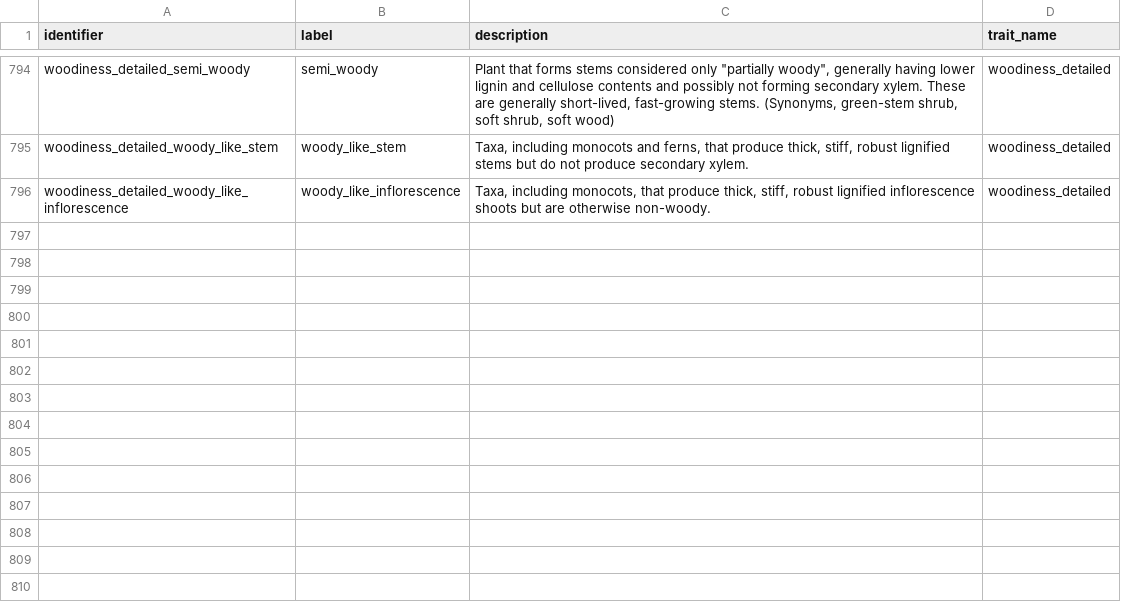
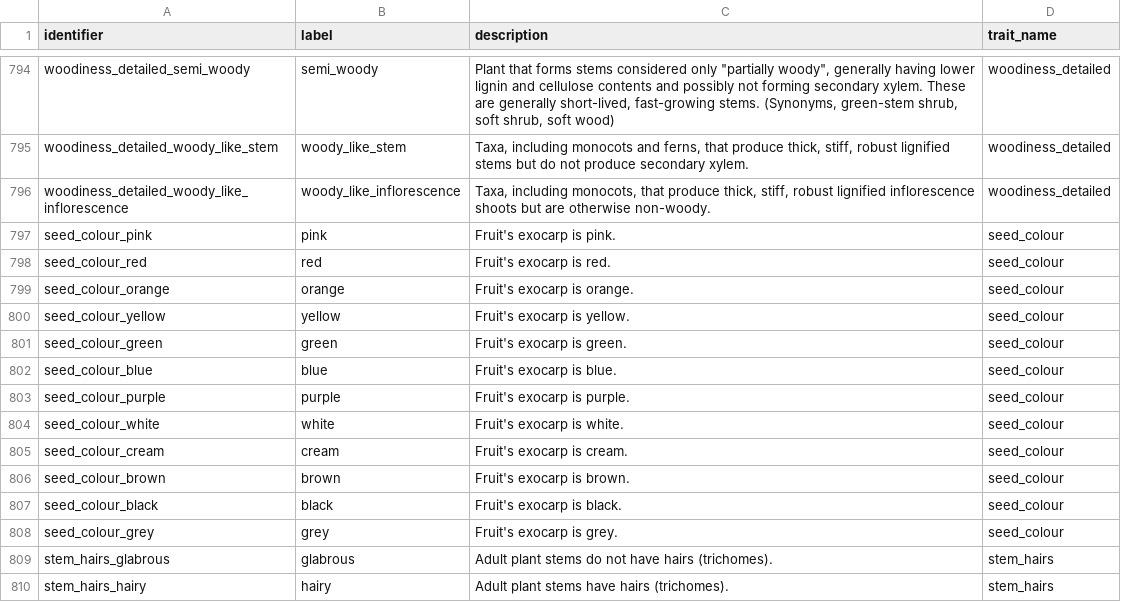
Before and after one commit to traitecoevo/APD, a CSV file: data/APD_categorical_values_input.csv, drawn as a sheet; only a part is shown, gaps mark what is left out; the diff names each change by its address in the sheet, - before the commit and + after, or states it on an @@ line.

Commit message:
ongoing work for next APD release
- still need to add values for some categorical traits
- check GIFT, LEDA for trait matches
- finish definitions for some physiology traits

...all outputs now render correctly

```diff
--- a/data/APD_categorical_values_input.csv
+++ b/data/APD_categorical_values_input.csv
+row 797: seed_colour_pink | pink | Fruit's exocarp is pink. | seed_colour
+row 798: seed_colour_red | red | Fruit's exocarp is red. | seed_colour
+row 799: seed_colour_orange | orange | Fruit's exocarp is orange. | seed_colour
+row 800: seed_colour_yellow | yellow | Fruit's exocarp is yellow. | seed_colour
+row 801: seed_colour_green | green | Fruit's exocarp is green. | seed_colour
+row 802: seed_colour_blue | blue | Fruit's exocarp is blue. | seed_colour
+row 803: seed_colour_purple | purple | Fruit's exocarp is purple. | seed_colour
+row 804: seed_colour_white | white | Fruit's exocarp is white. | seed_colour
+row 805: seed_colour_cream | cream | Fruit's exocarp is cream. | seed_colour
+row 806: seed_colour_brown | brown | Fruit's exocarp is brown. | seed_colour
+row 807: seed_colour_black | black | Fruit's exocarp is black. | seed_colour
+row 808: seed_colour_grey | grey | Fruit's exocarp is grey. | seed_colour
+row 809: stem_hairs_glabrous | glabrous | Adult plant stems do not have hairs (trichomes). | stem_hairs
+row 810: stem_hairs_hairy | hairy | Adult plant stems have hairs (trichomes). | stem_hairs
```
Also changed, not shown: data/APD_traits_input.csv, data/published_classes.csv.
